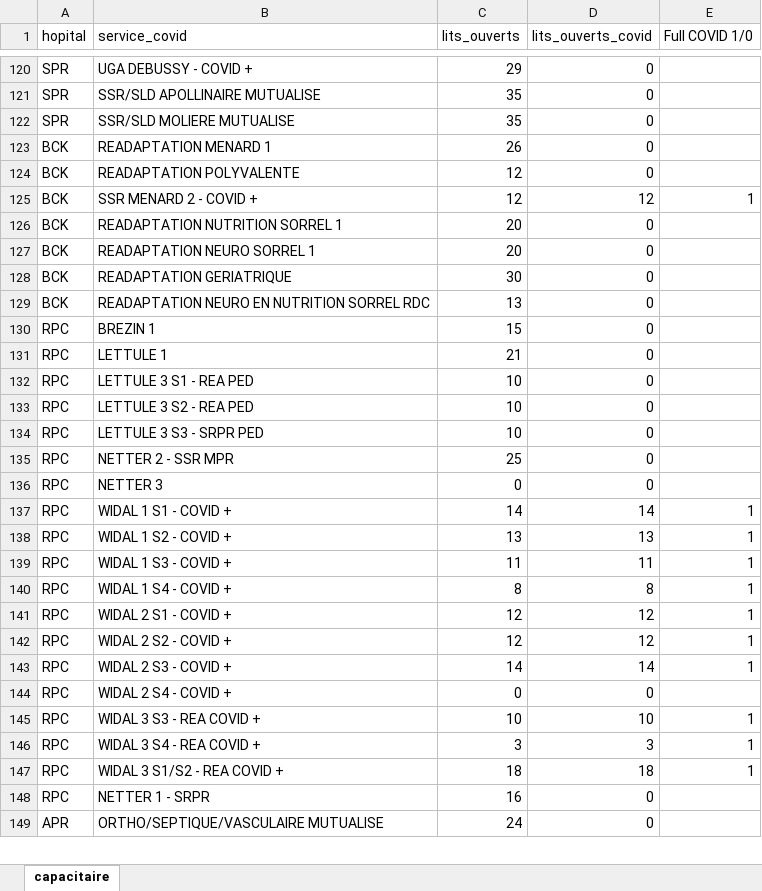
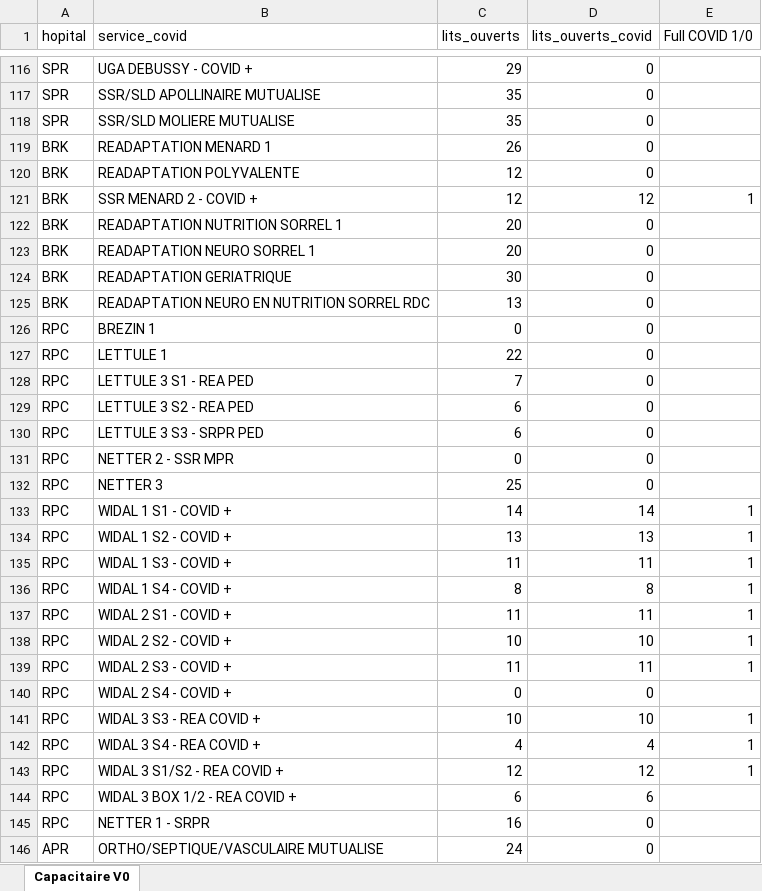
Before and after one commit to martindaniel4/ap_hp_covid_19, an Excel workbook: data/valide/capacitaire.xlsx, sheet Capacitaire V0, drawn as a sheet; only a part is shown, gaps mark what is left out; values as stored, in another font and other column widths than the file's, no borders; addresses are those after the commit; the diff covers the shown part only; the diff names each change by its address in the sheet, - before the commit and + after, or states it on an @@ line.

Commit message:
update capacitaire.xls

```diff
--- a/data/valide/capacitaire.xlsx (sheet Capacitaire V0)
+++ b/data/valide/capacitaire.xlsx (sheet Capacitaire V0)
-sheet tab: capacitaire
+sheet tab: Capacitaire V0
-A119:A125 (hopital): BCK
+A119:A125 (hopital): BRK
-C126 (lits_ouverts): 15
+C126 (lits_ouverts): 0
-C127 (lits_ouverts): 21
+C127 (lits_ouverts): 22
-C128 (lits_ouverts): 10
+C128 (lits_ouverts): 7
-C129:C130 (lits_ouverts): 10
+C129:C130 (lits_ouverts): 6
-C131 (lits_ouverts): 25
+C131 (lits_ouverts): 0
-C132 (lits_ouverts): 0
+C132 (lits_ouverts): 25
-C137 (lits_ouverts): 12
+C137 (lits_ouverts): 11
-D137 (lits_ouverts_covid): 12
+D137 (lits_ouverts_covid): 11
-C138 (lits_ouverts): 12
+C138 (lits_ouverts): 10
-D138 (lits_ouverts_covid): 12
+D138 (lits_ouverts_covid): 10
-C139 (lits_ouverts): 14
+C139 (lits_ouverts): 11
-D139 (lits_ouverts_covid): 14
+D139 (lits_ouverts_covid): 11
-C142 (lits_ouverts): 3
+C142 (lits_ouverts): 4
-D142 (lits_ouverts_covid): 3
+D142 (lits_ouverts_covid): 4
-C143 (lits_ouverts): 18
+C143 (lits_ouverts): 12
-D143 (lits_ouverts_covid): 18
+D143 (lits_ouverts_covid): 12
+row 144: RPC | WIDAL 3 BOX 1/2 - REA COVID + | 6 | 6
```
Also changed, not shown: 3 added rows, 6 removed rows and 63 edited cells elsewhere in this sheet.
